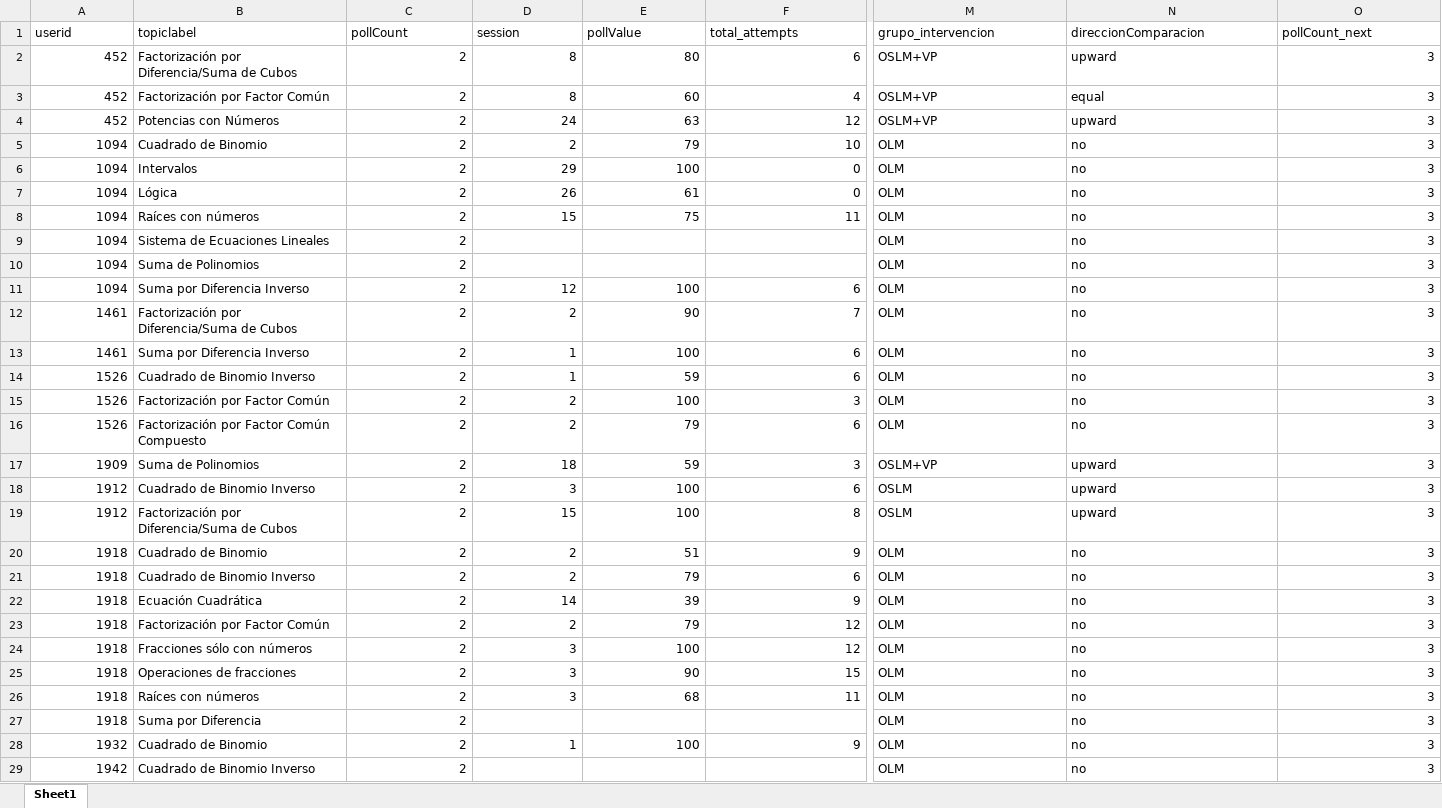
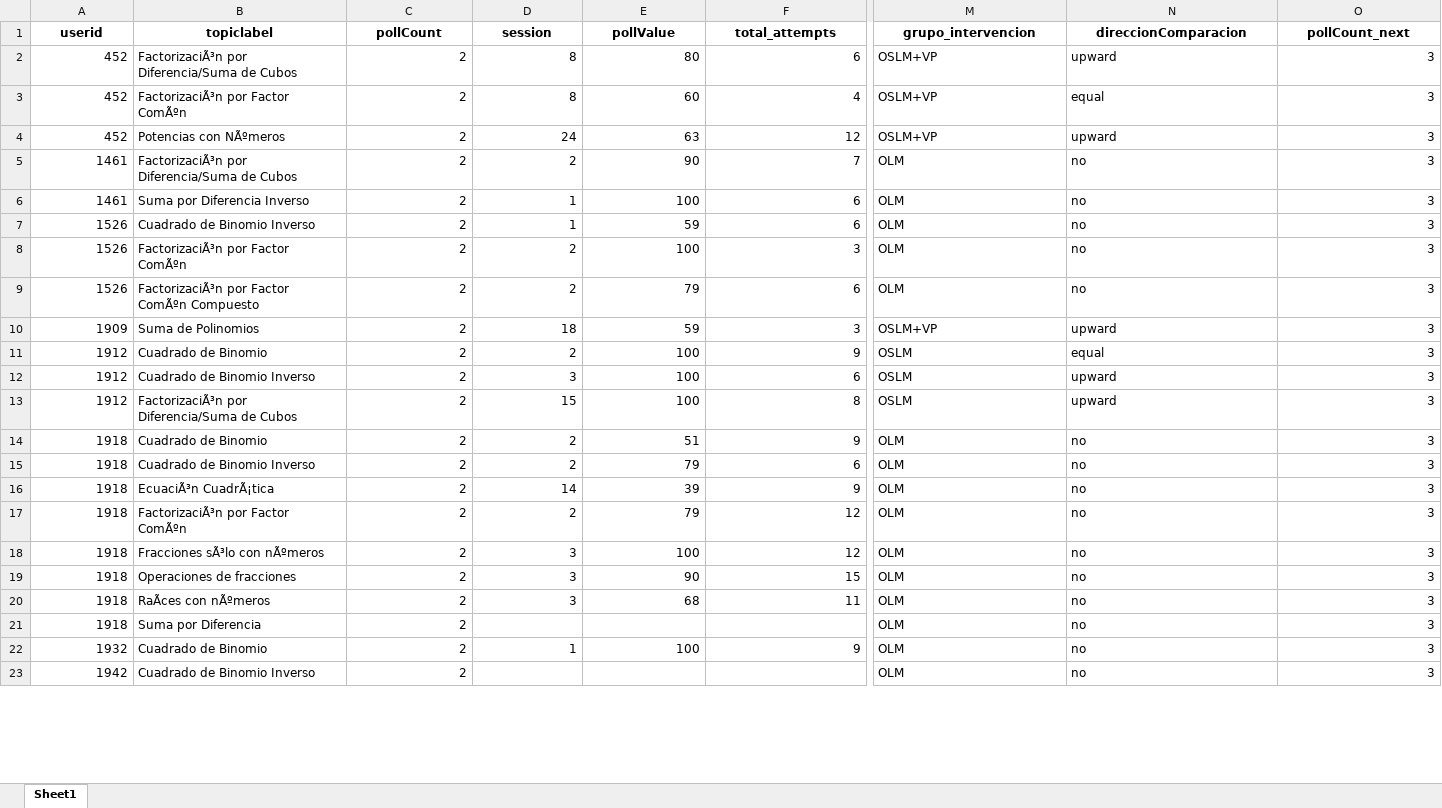
Before and after one commit to joaquinsotomayor99-coder/tesis, an Excel workbook: df_2_to_3.xlsx, sheet Sheet1, drawn as a sheet; only a part is shown, gaps mark what is left out; values as stored, in another font and other column widths than the file's, no borders; removed rows and columns are numbered as before the commit, all else as after; rows hold the shown columns only; the diff covers the shown part only; the diff names each change by its address in the sheet, - before the commit and + after, or states it on an @@ line.

```diff
--- a/df_2_to_3.xlsx (sheet Sheet1)
+++ b/df_2_to_3.xlsx (sheet Sheet1)
@@ A1:O1 bold: off → on, alignment: left → center @@
-B2 (topiclabel): Factorización por Diferencia/Suma de Cubos
+B2 (topiclabel): FactorizaciÃ³n por Diferencia/Suma de Cubos
-B3 (topiclabel): Factorización por Factor Común
+B3 (topiclabel): FactorizaciÃ³n por Factor ComÃºn
-B4 (topiclabel): Potencias con Números
+B4 (topiclabel): Potencias con NÃºmeros
-row 5: 1094 | Cuadrado de Binomio | 2 | 2 | 79 | 10 | OLM | no | 3
-row 6: 1094 | Intervalos | 2 | 29 | 100 | 0 | OLM | no | 3
-row 7: 1094 | Lógica | 2 | 26 | 61 | 0 | OLM | no | 3
-row 8: 1094 | Raíces con números | 2 | 15 | 75 | 11 | OLM | no | 3
-row 9: 1094 | Sistema de Ecuaciones Lineales | 2 |  |  |  | OLM | no | 3
-row 10: 1094 | Suma de Polinomios | 2 |  |  |  | OLM | no | 3
-row 11: 1094 | Suma por Diferencia Inverso | 2 | 12 | 100 | 6 | OLM | no | 3
-B5 (topiclabel): Factorización por Diferencia/Suma de Cubos
+B5 (topiclabel): FactorizaciÃ³n por Diferencia/Suma de Cubos
-B8 (topiclabel): Factorización por Factor Común
+B8 (topiclabel): FactorizaciÃ³n por Factor ComÃºn
-B9 (topiclabel): Factorización por Factor Común Compuesto
+B9 (topiclabel): FactorizaciÃ³n por Factor ComÃºn Compuesto
+row 11: 1912 | Cuadrado de Binomio | 2 | 2 | 100 | 9 | OSLM | equal | 3
-B13 (topiclabel): Factorización por Diferencia/Suma de Cubos
+B13 (topiclabel): FactorizaciÃ³n por Diferencia/Suma de Cubos
-B16 (topiclabel): Ecuación Cuadrática
+B16 (topiclabel): EcuaciÃ³n CuadrÃ¡tica
-B17 (topiclabel): Factorización por Factor Común
+B17 (topiclabel): FactorizaciÃ³n por Factor ComÃºn
-B18 (topiclabel): Fracciones sólo con números
+B18 (topiclabel): Fracciones sÃ³lo con nÃºmeros
-B20 (topiclabel): Raíces con números
+B20 (topiclabel): RaÃces con nÃºmeros
```
Also changed, not shown: 15 added rows, 13 removed rows, 60 edited cells and cell formats elsewhere in this sheet, dfNivelEjercicio.xlsx, dfSegmento.xlsx, 3 other files.
